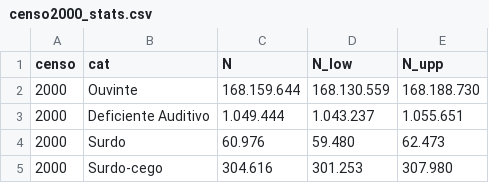
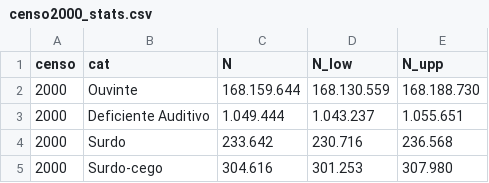
Before and after one commit to hafermoraes/dadossurdos, a CSV file: 1_analyses/02_censo2000_libras/results/censo2000_stats.csv, drawn as a sheet.

```diff
--- a/1_analyses/02_censo2000_libras/results/censo2000_stats.csv
+++ b/1_analyses/02_censo2000_libras/results/censo2000_stats.csv
@@ -3,3 +3,3 @@ censo,cat,N,N_low,N_upp
 2000,Deficiente Auditivo,1.049.444,1.043.237,1.055.651
-2000,Surdo,60.976,59.480,62.473
+2000,Surdo,233.642,230.716,236.568
 2000,Surdo-cego,304.616,301.253,307.980
```
Also changed, not shown: 1_analyses/02_censo2010_libras/results/censo2010_stats.csv, 42 other files.
